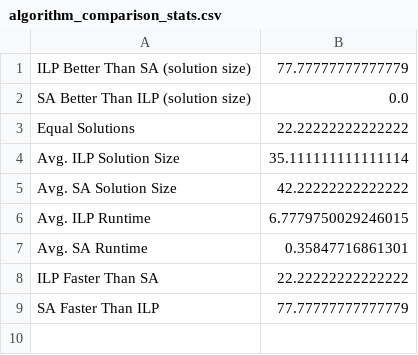
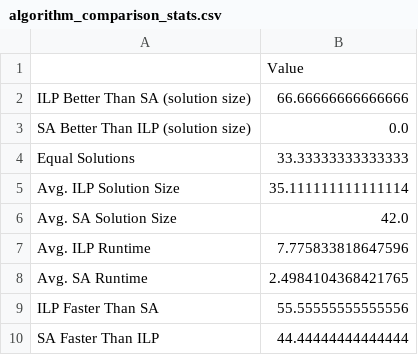
Before and after one commit to hartonamalia/AEA-DominatingSet, a CSV file: project files/results/analysis/algorithm_comparison_stats.csv, drawn as a sheet.

```diff
--- a/project files/results/analysis/algorithm_comparison_stats.csv
+++ b/project files/results/analysis/algorithm_comparison_stats.csv
@@ -1,9 +1,10 @@
-ILP Better Than SA (solution size),77.77777777777779
+,Value
+ILP Better Than SA (solution size),66.66666666666666
 SA Better Than ILP (solution size),0.0
-Equal Solutions,22.22222222222222
+Equal Solutions,33.33333333333333
 Avg. ILP Solution Size,35.111111111111114
-Avg. SA Solution Size,42.22222222222222
-Avg. ILP Runtime,6.7779750029246015
-Avg. SA Runtime,0.35847716861301
-ILP Faster Than SA,22.22222222222222
-SA Faster Than ILP,77.77777777777779
+Avg. SA Solution Size,42.0
+Avg. ILP Runtime,7.775833818647596
+Avg. SA Runtime,2.4984104368421765
+ILP Faster Than SA,55.55555555555556
+SA Faster Than ILP,44.44444444444444
```
Also changed, not shown: project files/results/dominating_set_results.csv, 35 other files.
